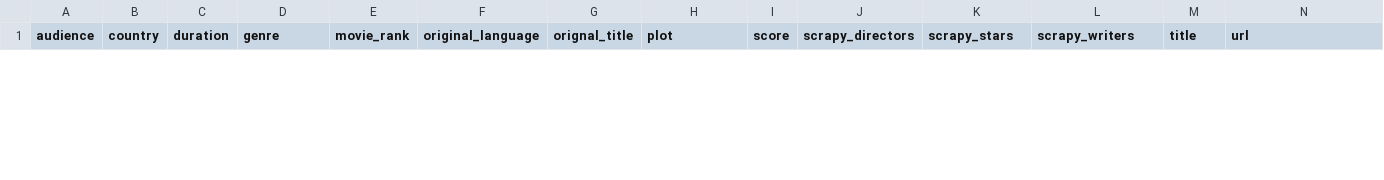
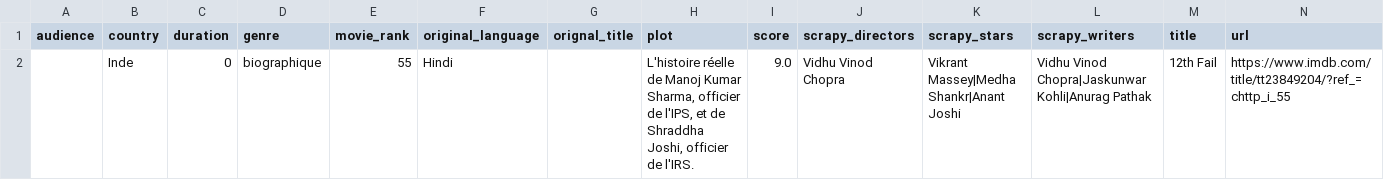
Before and after one commit to ChristianPRO1982/IMDB_scraper, a CSV file: scrapy/a_my_imdb/my_imdb.csv, drawn as a sheet; only a part is shown; rows hold the shown columns only; the diff covers the shown part only; the diff names each change by its address in the sheet, - before the commit and + after, or states it on an @@ line.

Commit message:
spider movies250 et BDD OK

```diff
--- a/scrapy/a_my_imdb/my_imdb.csv
+++ b/scrapy/a_my_imdb/my_imdb.csv
+row 2:  | Inde | 0 | biographique | 55 | Hindi |  | L'histoire réelle de Manoj Kumar Sharma, officier de l'IPS, et de Shraddha Joshi, officier de l'IRS. | 9.0 | Vidhu Vinod Chopra | Vikrant Massey|Medha Shankr|Anant Joshi | Vidhu Vinod Chopra|Jaskunwar Kohli|Anurag Pathak | 12th Fail | https://www.imdb.com/title/tt23849204/?ref_=chttp_i_55
```
Also changed, not shown: 1 removed row elsewhere in this file, 4 other files.
